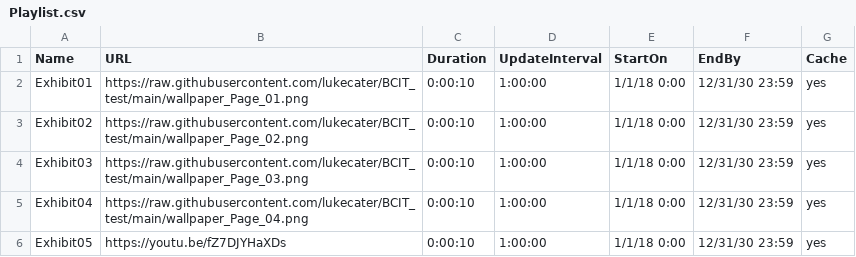
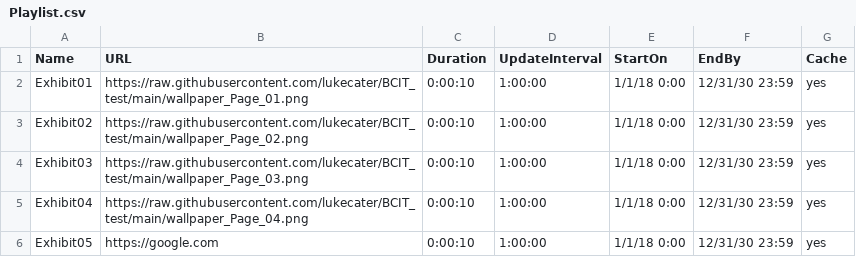
Before and after one commit to lukecater/BCIT_test, a CSV file: Playlist.csv, drawn as a sheet.

Commit message:
Update Playlist.csv

```diff
--- a/Playlist.csv
+++ b/Playlist.csv
@@ -5,2 +5,2 @@ Exhibit03,https://raw.githubusercontent.com/lukecater/BCIT_test/main/wallpaper_P
 Exhibit04,https://raw.githubusercontent.com/lukecater/BCIT_test/main/wallpaper_Page_04.png,0:00:10,1:00:00,1/1/18 0:00,12/31/30 23:59,yes
-Exhibit05,https://youtu.be/fZ7DJYHaXDs,0:00:10,1:00:00,1/1/18 0:00,12/31/30 23:59,yes
+Exhibit05,https://google.com,0:00:10,1:00:00,1/1/18 0:00,12/31/30 23:59,yes
```
